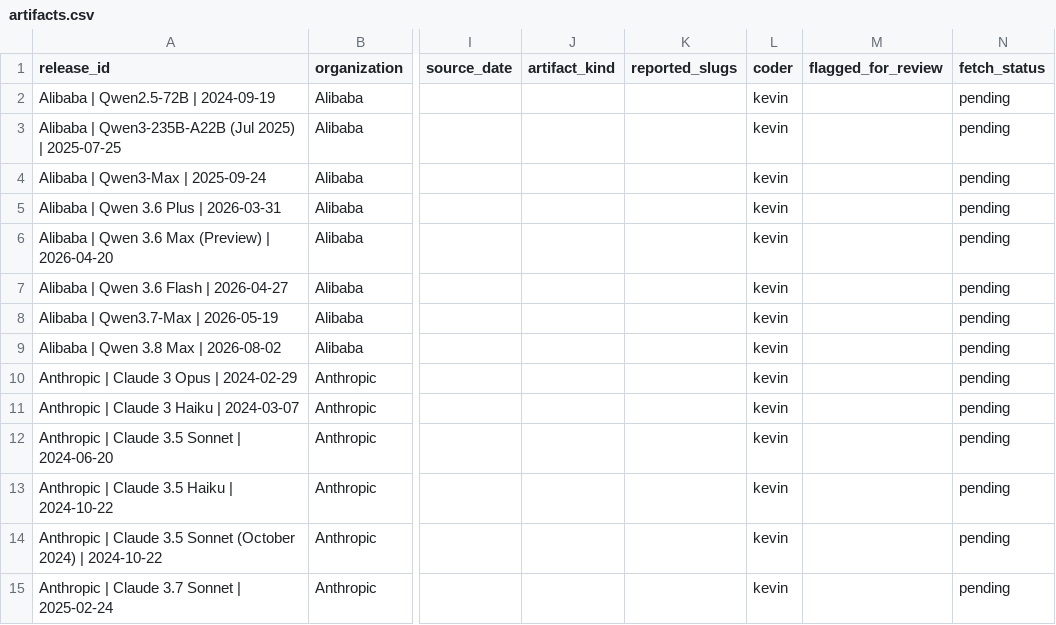
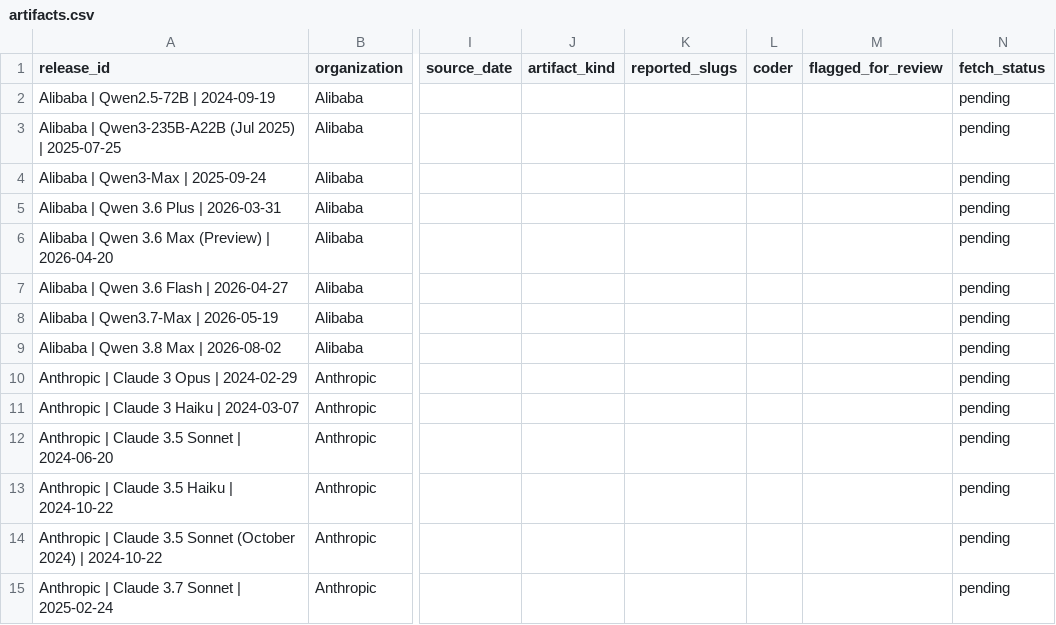
Before and after one commit to human-vc/benchmark-disclosure, a CSV file: data/artifacts.csv, drawn as a sheet; only a part is shown, gaps mark what is left out; the diff covers the shown part only; the diff names each change by its address in the sheet, - before the commit and + after, or states it on an @@ line.

Commit message:
clear ai-assigned disclosure labels for human coding
the orbit categories and artifact extractions were assigned by a model, not a
coder. removing them so the human coding and its reliability draw start from a
blank sheet rather than anchoring on a machine judgement. row keys, family
links and the placebo pre-fills are untouched.

```diff
--- a/data/artifacts.csv
+++ b/data/artifacts.csv
-L2:L15 (coder): kevin
+L2:L15 (coder): (empty)
```
Also changed, not shown: 106 edited cells elsewhere in this file, 1 other file.
